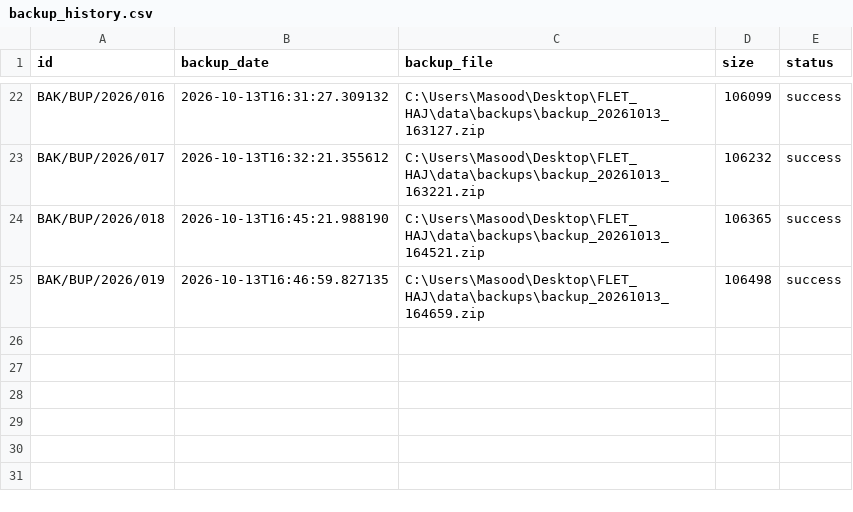
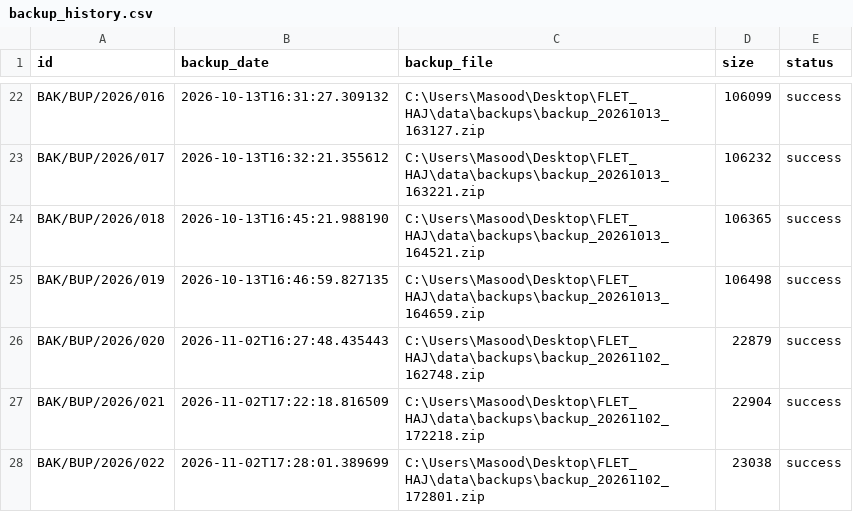
Before and after one commit to onlinebestsupport/alhudhahajwork, a CSV file: data/backup_history.csv, drawn as a sheet; only a part is shown, gaps mark what is left out.

```diff
--- a/data/backup_history.csv
+++ b/data/backup_history.csv
@@ -25 +25,4 @@ BAK/BUP/2026/018,2026-10-13T16:45:21.988190,C:\Users\Masood\Desktop\FLET_HAJ\dat
 BAK/BUP/2026/019,2026-10-13T16:46:59.827135,C:\Users\Masood\Desktop\FLET_HAJ\data\backups\backup_20261013_164659.zip,106498,success
+BAK/BUP/2026/020,2026-11-02T16:27:48.435443,C:\Users\Masood\Desktop\FLET_HAJ\data\backups\backup_20261102_162748.zip,22879,success
+BAK/BUP/2026/021,2026-11-02T17:22:18.816509,C:\Users\Masood\Desktop\FLET_HAJ\data\backups\backup_20261102_172218.zip,22904,success
+BAK/BUP/2026/022,2026-11-02T17:28:01.389699,C:\Users\Masood\Desktop\FLET_HAJ\data\backups\backup_20261102_172801.zip,23038,success
```
Also changed, not shown: data/batches.csv, data/payments.csv, 2 other files.
